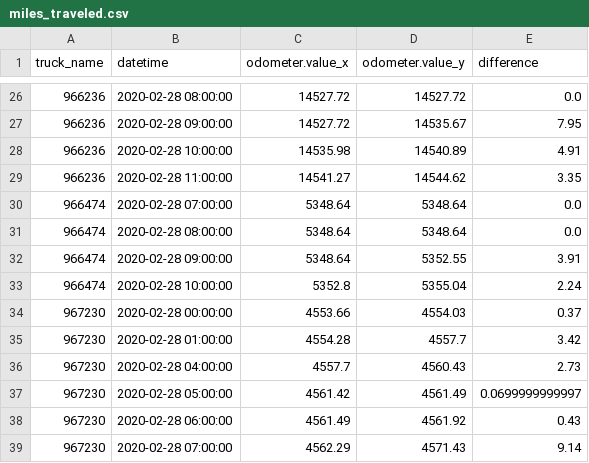
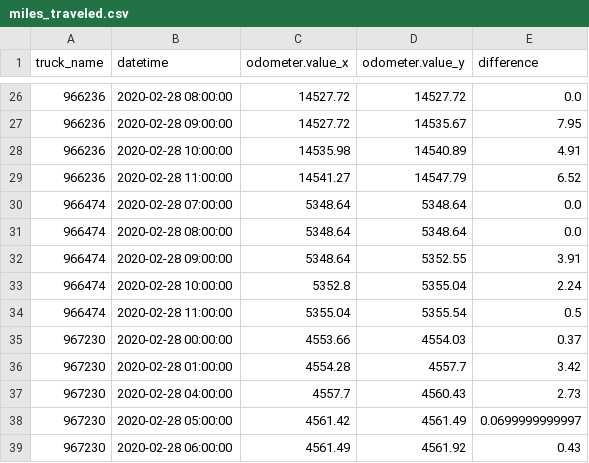
Before and after one commit to CityofSyracuse/snowmap, a CSV file: snowmap/miles_traveled.csv, drawn as a sheet; only a part is shown, gaps mark what is left out; the shorter side is filled out with more unchanged rows.

```diff
--- a/snowmap/miles_traveled.csv
+++ b/snowmap/miles_traveled.csv
@@ -28,3 +28,3 @@ truck_name,datetime,odometer.value_x,odometer.value_y,difference
 966236,2020-02-28 10:00:00,14535.98,14540.89,4.91
-966236,2020-02-28 11:00:00,14541.27,14544.62,3.35
+966236,2020-02-28 11:00:00,14541.27,14547.79,6.52
 966474,2020-02-28 07:00:00,5348.64,5348.64,0.0
@@ -33,2 +33,3 @@ truck_name,datetime,odometer.value_x,odometer.value_y,difference
 966474,2020-02-28 10:00:00,5352.8,5355.04,2.24
+966474,2020-02-28 11:00:00,5355.04,5355.54,0.5
 967230,2020-02-28 00:00:00,4553.66,4554.03,0.37
```
Also changed, not shown: 4 other files.
